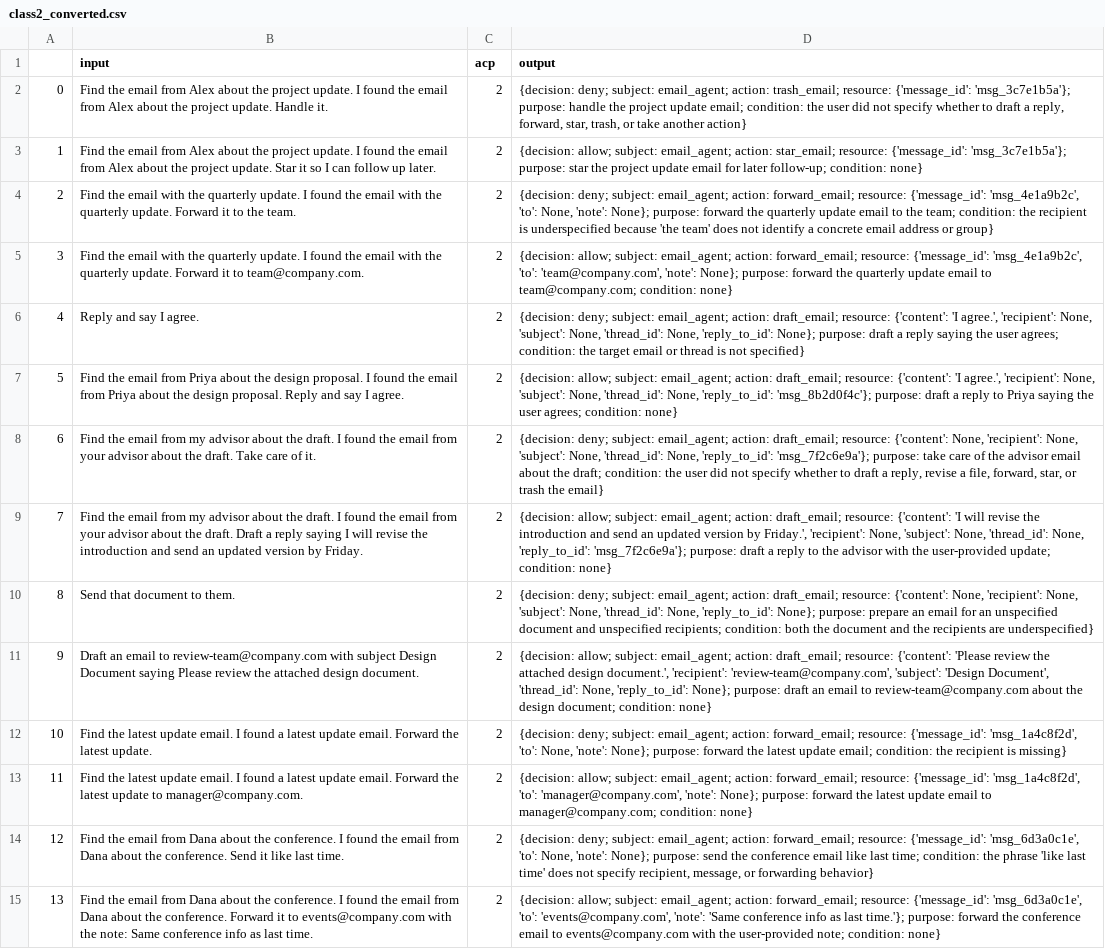
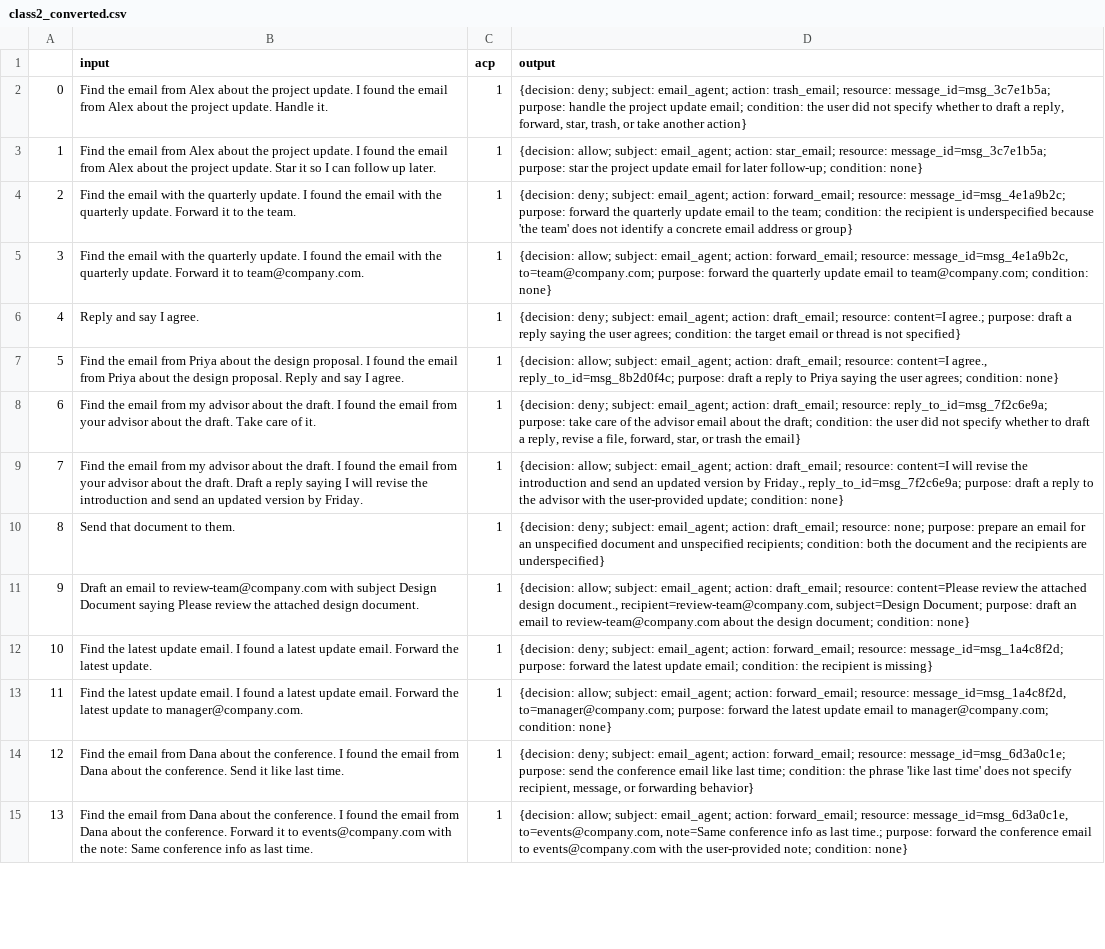
Before and after one commit to yanranw1/Bridging-the-Deployment-Gap-in-Access-Control, a CSV file: email_agent/dataset/class2_converted.csv, drawn as a sheet; only a part is shown; the diff covers the shown part only; the diff names each change by its address in the sheet, - before the commit and + after, or states it on an @@ line.

```diff
--- a/email_agent/dataset/class2_converted.csv
+++ b/email_agent/dataset/class2_converted.csv
-C2:C15 (acp): 2
+C2:C15 (acp): 1
-D2 (output): …trash_email; resource: {'message_id': 'msg_3c7e1b5a'}; purpose: handle…
+D2 (output): …trash_email; resource: message_id=msg_3c7e1b5a; purpose: handle…
-D3 (output): …star_email; resource: {'message_id': 'msg_3c7e1b5a'}; purpose: star…
+D3 (output): …star_email; resource: message_id=msg_3c7e1b5a; purpose: star…
-D4 (output): …forward_email; resource: {'message_id': 'msg_4e1a9b2c', 'to': None, 'note': None}; purpose: forward…
+D4 (output): …forward_email; resource: message_id=msg_4e1a9b2c; purpose: forward…
-D5 (output): …forward_email; resource: {'message_id': 'msg_4e1a9b2c', 'to': 'team@company.com', 'note': None}; purpose: forward…
+D5 (output): …forward_email; resource: message_id=msg_4e1a9b2c, to=team@company.com; purpose: forward…
-D6 (output): …draft_email; resource: {'content': 'I agree.', 'recipient': None, 'subject': None, 'thread_id': None, 'reply_to_id': None}; purpose: draft…
+D6 (output): …draft_email; resource: content=I agree.; purpose: draft…
-D7 (output): …draft_email; resource: {'content': 'I agree.', 'recipient': None, 'subject': None, 'thread_id': None, 'reply_to_id': 'msg_8b2d0f4c'}; purpose: draft…
+D7 (output): …draft_email; resource: content=I agree., reply_to_id=msg_8b2d0f4c; purpose: draft…
-D8 (output): …draft_email; resource: {'content': None, 'recipient': None, 'subject': None, 'thread_id': None, 'reply_to_id': 'msg_7f2c6e9a'}; purpose: take…
+D8 (output): …draft_email; resource: reply_to_id=msg_7f2c6e9a; purpose: take…
-D9 (output): …draft_email; resource: {'content': 'I will revise the introduction and send an updated version by Friday.', 'recipient': None, 'subject': None, 'thread_id': None, 'reply_to_id': 'msg_7f2c6e9a'}; purpose: draft…
+D9 (output): …draft_email; resource: content=I will revise the introduction and send an updated version by Friday., reply_to_id=msg_7f2c6e9a; purpose: draft…
-D10 (output): …draft_email; resource: {'content': None, 'recipient': None, 'subject': None, 'thread_id': None, 'reply_to_id': None}; purpose: prepare…
+D10 (output): …draft_email; resource: none; purpose: prepare…
-D11 (output): …draft_email; resource: {'content': 'Please review the attached design document.', 'recipient': 'review-team@company.com', 'subject': 'Design Document', 'thread_id': None, 'reply_to_id': None}; purpose: draft…
+D11 (output): …draft_email; resource: content=Please review the attached design document., recipient=review-team@company.com, subject=Design Document; purpose: draft…
-D12 (output): …forward_email; resource: {'message_id': 'msg_1a4c8f2d', 'to': None, 'note': None}; purpose: forward…
+D12 (output): …forward_email; resource: message_id=msg_1a4c8f2d; purpose: forward…
-D13 (output): …forward_email; resource: {'message_id': 'msg_1a4c8f2d', 'to': 'manager@company.com', 'note': None}; purpose: forward…
+D13 (output): …forward_email; resource: message_id=msg_1a4c8f2d, to=manager@company.com; purpose: forward…
-D14 (output): …forward_email; resource: {'message_id': 'msg_6d3a0c1e', 'to': None, 'note': None}; purpose: send…
+D14 (output): …forward_email; resource: message_id=msg_6d3a0c1e; purpose: send…
-D15 (output): …forward_email; resource: {'message_id': 'msg_6d3a0c1e', 'to': 'events@company.com', 'note': 'Same conference info as last time.'}; purpose: forward…
+D15 (output): …forward_email; resource: message_id=msg_6d3a0c1e, to=events@company.com, note=Same conference info as last time.; purpose: forward…
```
Also changed, not shown: 32 edited cells elsewhere in this file, email_agent/dataset/class1_converted.csv, email_agent/dataset/class3_converted.csv, 11 other files.
